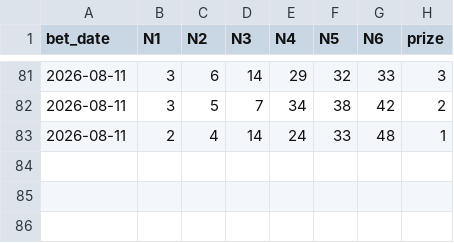
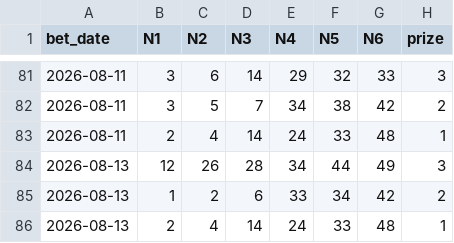
Before and after one commit to mrlam98613/msk8_prize_pred_apps, a CSV file: n_msk_lotto_prize123_backtest_pred/bet_prize_data/prize123_bet.csv, drawn as a sheet; only a part is shown, gaps mark what is left out; the diff names each change by its address in the sheet, - before the commit and + after, or states it on an @@ line.

```diff
--- a/n_msk_lotto_prize123_backtest_pred/bet_prize_data/prize123_bet.csv
+++ b/n_msk_lotto_prize123_backtest_pred/bet_prize_data/prize123_bet.csv
+row 84: 2026-08-13 | 12 | 26 | 28 | 34 | 44 | 49 | 3
+row 85: 2026-08-13 | 1 | 2 | 6 | 33 | 34 | 42 | 2
+row 86: 2026-08-13 | 2 | 4 | 14 | 24 | 33 | 48 | 1
```
Also changed, not shown: msk_new_seed_apps/bet_data/my_bet_records.csv, msk_new_seed_apps/bet_data/my_win_results.csv, 6 other files.
